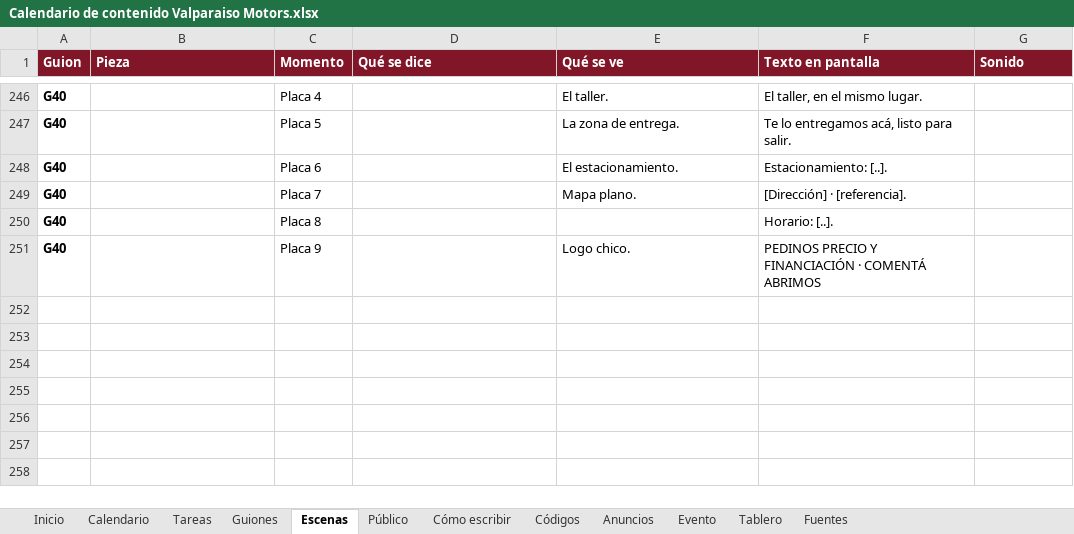
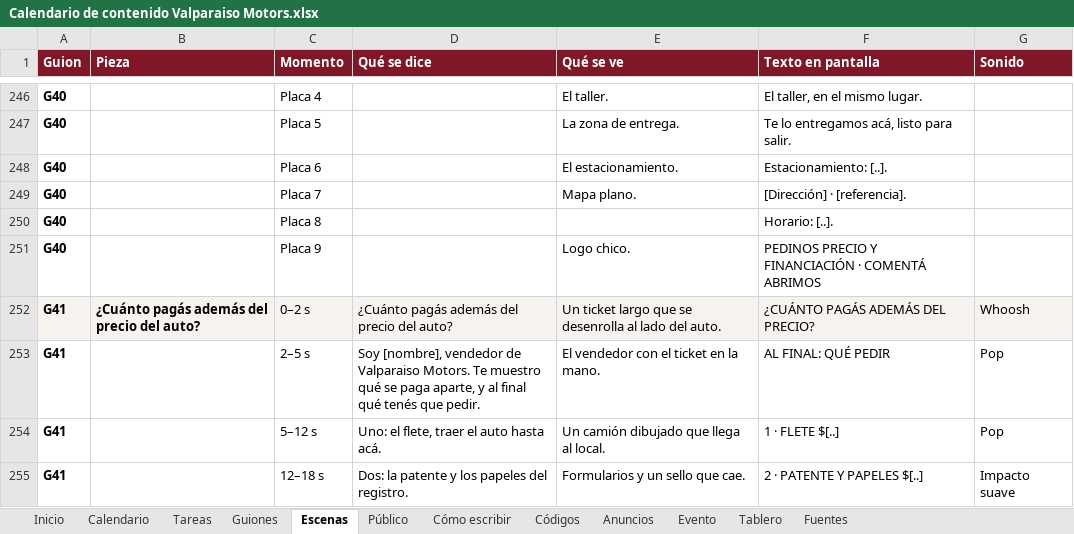
Before and after one commit to tomachin14022-ai/web, an Excel workbook: valparaiso-motors/contenido/Calendario de contenido Valparaiso Motors.xlsx, sheet Escenas, drawn as a sheet; only a part is shown, gaps mark what is left out; values as stored, in another font and other column widths than the file's, no borders; the diff covers the shown part only; the diff names each change by its address in the sheet, - before the commit and + after, or states it on an @@ line.

```diff
--- a/valparaiso-motors/contenido/Calendario de contenido Valparaiso Motors.xlsx (sheet Escenas)
+++ b/valparaiso-motors/contenido/Calendario de contenido Valparaiso Motors.xlsx (sheet Escenas)
+row 252: G41 | ¿Cuánto pagás además del precio del auto? | 0–2 s | ¿Cuánto pagás además del precio del auto? | Un ticket largo que se desenrolla al lado del auto. | ¿CUÁNTO PAGÁS ADEMÁS DEL PRECIO? | Whoosh
+row 253: G41 |  | 2–5 s | Soy [nombre], vendedor de Valparaiso Motors. Te muestro qué se paga aparte, y al final qué tenés que pedir. | El vendedor con el ticket en la mano. | AL FINAL: QUÉ PEDIR | Pop
+row 254: G41 |  | 5–12 s | Uno: el flete, traer el auto hasta acá. | Un camión dibujado que llega al local. | 1 · FLETE $[..] | Pop
+row 255: G41 |  | 12–18 s | Dos: la patente y los papeles del registro. | Formularios y un sello que cae. | 2 · PATENTE Y PAPELES $[..] | Impacto suave
```
Also changed, not shown: 4 added rows and 37 edited cells elsewhere in this sheet, sheet Guiones, sheet Fuentes, sheet Tareas, sheet Calendario, sheet Códigos, sheet Cómo escribir, 3 more sheets, 7 other files.
